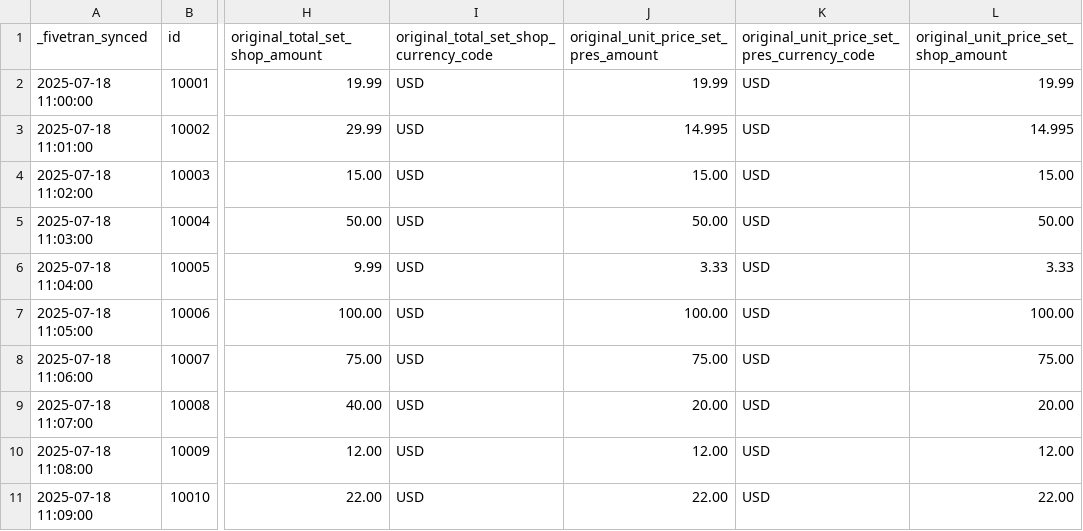
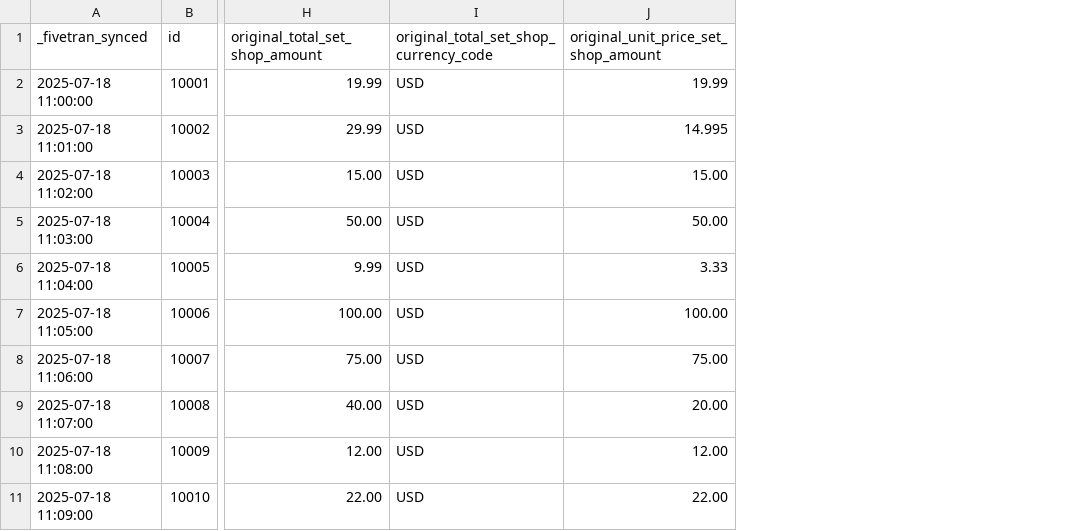
Before and after one commit to fivetran/dbt_shopify, a CSV file: integration_tests/seeds/shopify_gql_order_line_data.csv, drawn as a sheet; only a part is shown, gaps mark what is left out; the diff names each change by its address in the sheet, - before the commit and + after, or states it on an @@ line.

```diff
--- a/integration_tests/seeds/shopify_gql_order_line_data.csv
+++ b/integration_tests/seeds/shopify_gql_order_line_data.csv
-column J, rows 1-11: original_unit_price_set_pres_amount | 19.99 | 14.995 | 15.00 | 50.00 | 3.33 | 100.00 | 75.00 | 20.00 | 12.00 | 22.00
-column K, rows 1-11: original_unit_price_set_pres_currency_code | USD | USD | USD | USD | USD | USD | USD | USD | USD | USD
```
Also changed, not shown: 5 other files.
